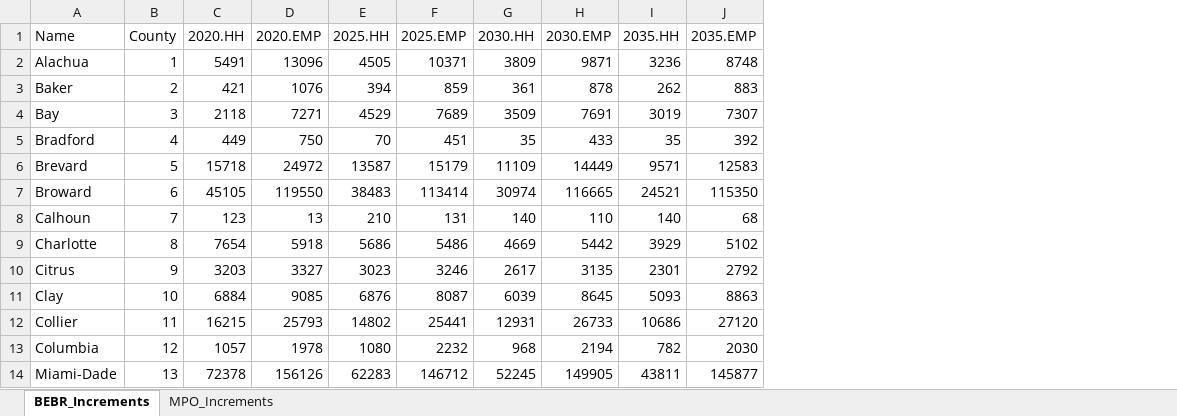
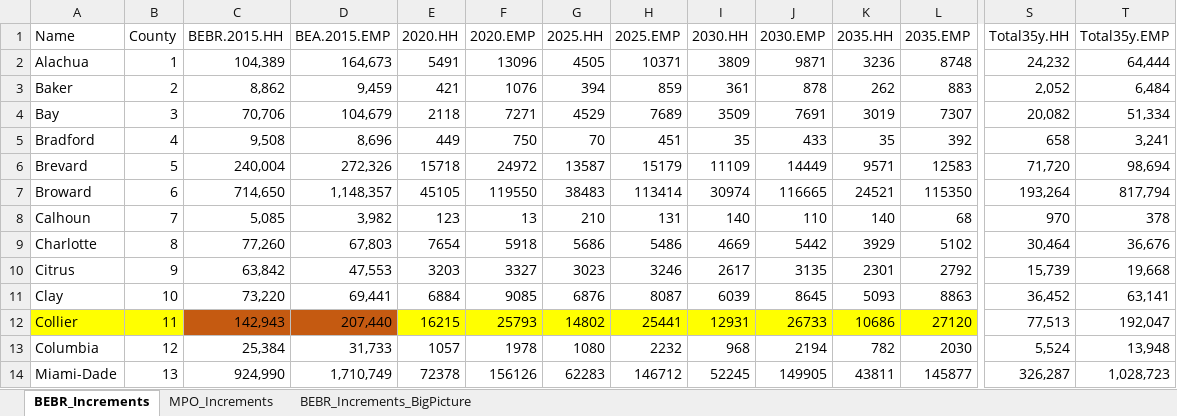
Before and after one commit to 4Step/FLUAM, an Excel workbook: Input/controlTotals/FLUAM_Growth_Controls.xlsx, sheet BEBR_Increments, drawn as a sheet; only a part is shown, gaps mark what is left out; values as stored, in another font and other column widths than the file's, no borders; addresses are those after the commit; the diff covers the shown part only; the diff names each change by its address in the sheet, - before the commit and + after, or states it on an @@ line.

```diff
--- a/Input/controlTotals/FLUAM_Growth_Controls.xlsx (sheet BEBR_Increments)
+++ b/Input/controlTotals/FLUAM_Growth_Controls.xlsx (sheet BEBR_Increments)
+sheet tab: BEBR_Increments_BigPicture
+column C (BEBR.2015.HH), rows 2-14: 104,389 | 8,862 | 70,706 | 9,508 | 240,004 | 714,650 | 5,085 | 77,260 | 63,842 | 73,220 | 142,943 | 25,384 | 924,990
+column D (BEA.2015.EMP), rows 2-14: 164,673 | 9,459 | 104,679 | 8,696 | 272,326 | 1,148,357 | 3,982 | 67,803 | 47,553 | 69,441 | 207,440 | 31,733 | 1,710,749
+column S (Total35y.HH), rows 2-14: 24,232 | 2,052 | 20,082 | 658 | 71,720 | 193,264 | 970 | 30,464 | 15,739 | 36,452 | 77,513 | 5,524 | 326,287
+column T (Total35y.EMP), rows 2-14: 64,444 | 6,484 | 51,334 | 3,241 | 98,694 | 817,794 | 378 | 36,676 | 19,668 | 63,141 | 192,047 | 13,948 | 1,028,723
-A12:B12 fill: none
+A12:B12 fill: #FFFF00
-E12:L12 fill: none
+E12:L12 fill: #FFFF00
```
Also changed, not shown: cell formats elsewhere in this sheet, Input/controlTotals/FLUAM_DRI.xlsx, 9 other files.
